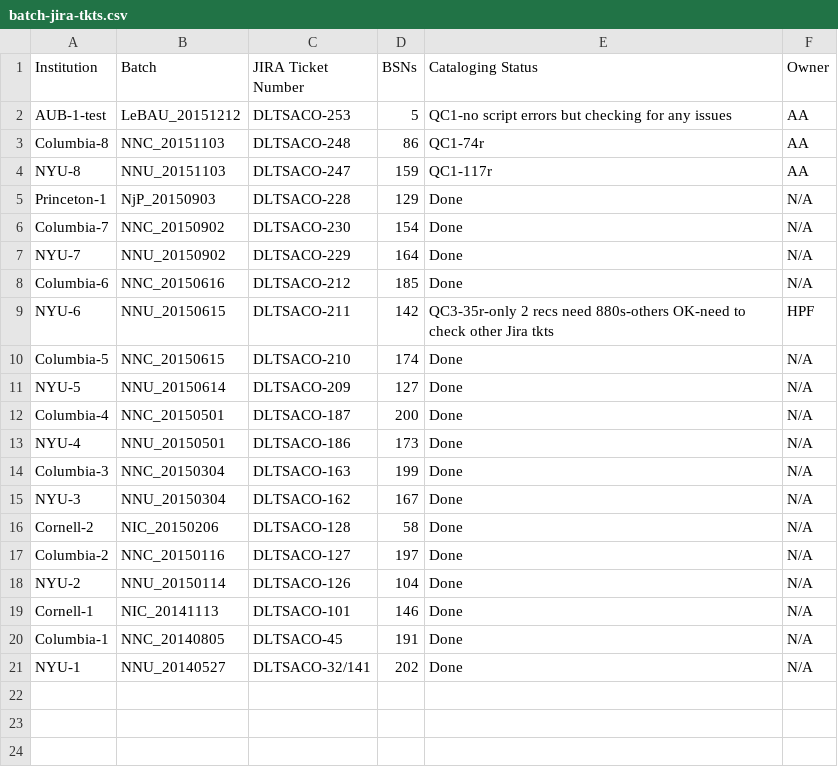
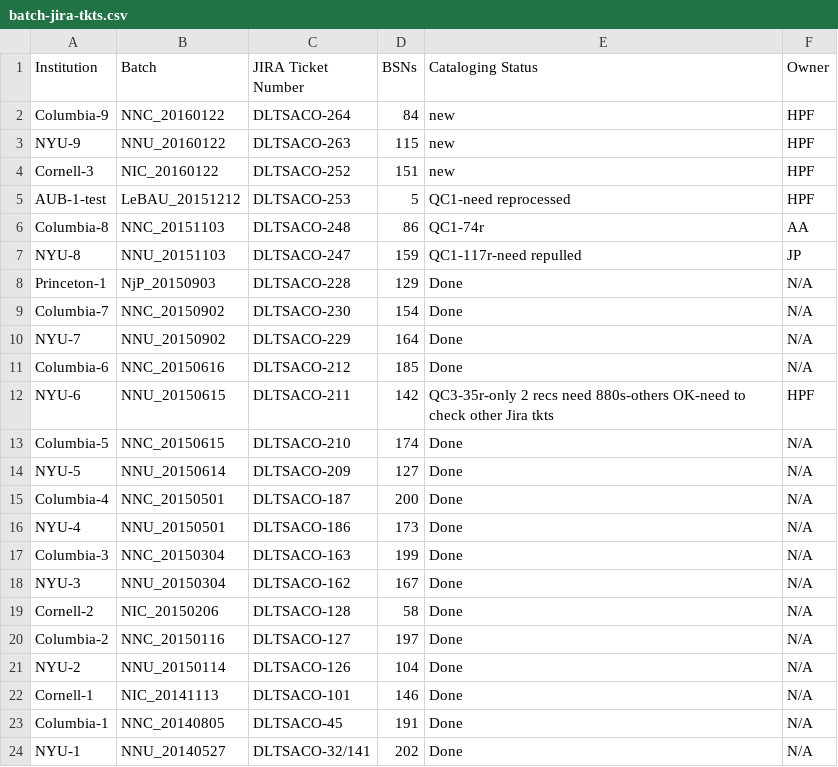
Before and after one commit to NYULibraries/aco-karms, a CSV file: work/batch-jira-tkts.csv, drawn as a sheet.

Commit message:
Update batch-jira-tkts.csv

```diff
--- a/work/batch-jira-tkts.csv
+++ b/work/batch-jira-tkts.csv
@@ -1,5 +1,8 @@
 Institution,Batch,JIRA Ticket Number,BSNs,Cataloging Status,Owner
-AUB-1-test,LeBAU_20151212,DLTSACO-253,5,QC1-no script errors but checking for any issues,AA
+Columbia-9,NNC_20160122,DLTSACO-264,84,new,HPF
+NYU-9,NNU_20160122,DLTSACO-263,115,new,HPF
+Cornell-3,NIC_20160122,DLTSACO-252,151,new,HPF
+AUB-1-test,LeBAU_20151212,DLTSACO-253,5,QC1-need reprocessed,HPF
 Columbia-8,NNC_20151103,DLTSACO-248,86,QC1-74r,AA
-NYU-8,NNU_20151103,DLTSACO-247,159,QC1-117r,AA
+NYU-8,NNU_20151103,DLTSACO-247,159,QC1-117r-need repulled,JP
 Princeton-1,NjP_20150903,DLTSACO-228,129,Done,N/A
```
